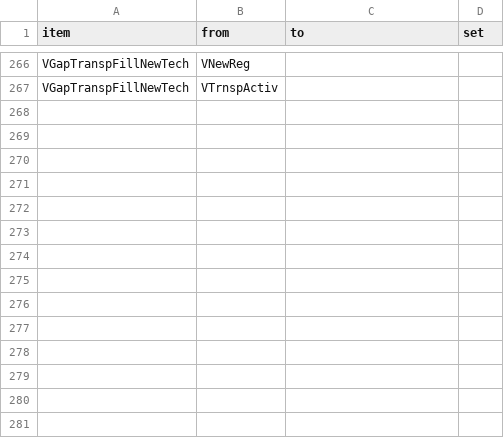
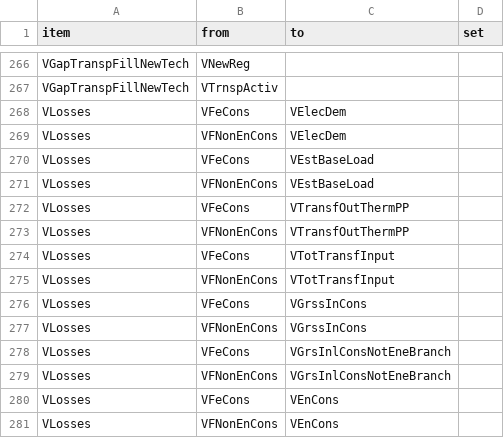
Before and after one commit to e3modelling/OPEN-PROM, a CSV file: MAP-VARIABLES.csv, drawn as a sheet; only a part is shown, gaps mark what is left out; the diff names each change by its address in the sheet, - before the commit and + after, or states it on an @@ line.

Commit message:
update variable mapping

```diff
--- a/MAP-VARIABLES.csv
+++ b/MAP-VARIABLES.csv
+row 268: VLosses | VFeCons | VElecDem
+row 269: VLosses | VFNonEnCons | VElecDem
+row 270: VLosses | VFeCons | VEstBaseLoad
+row 271: VLosses | VFNonEnCons | VEstBaseLoad
+row 272: VLosses | VFeCons | VTransfOutThermPP
+row 273: VLosses | VFNonEnCons | VTransfOutThermPP
+row 274: VLosses | VFeCons | VTotTransfInput
+row 275: VLosses | VFNonEnCons | VTotTransfInput
+row 276: VLosses | VFeCons | VGrssInCons
+row 277: VLosses | VFNonEnCons | VGrssInCons
+row 278: VLosses | VFeCons | VGrsInlConsNotEneBranch
+row 279: VLosses | VFNonEnCons | VGrsInlConsNotEneBranch
+row 280: VLosses | VFeCons | VEnCons
+row 281: VLosses | VFNonEnCons | VEnCons
```
